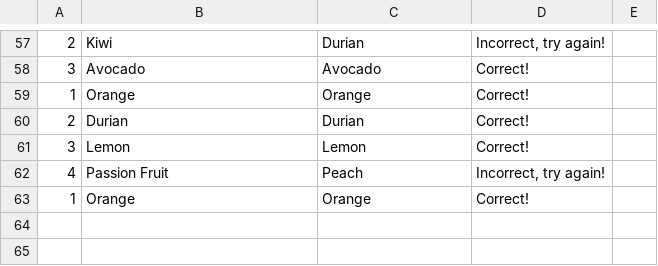
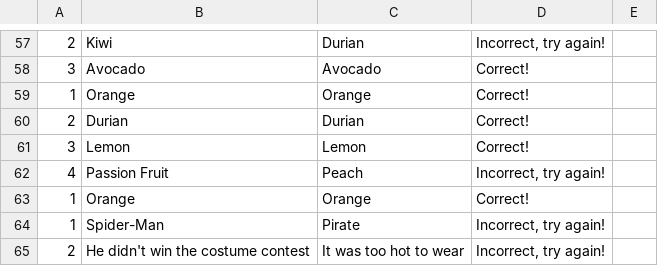
Before and after one commit to MustardWombat/AcePace, a CSV file: user_scores.csv, drawn as a sheet; only a part is shown, gaps mark what is left out; the diff names each change by its address in the sheet, - before the commit and + after, or states it on an @@ line.

```diff
--- a/user_scores.csv
+++ b/user_scores.csv
+row 64: 1 | Spider-Man | Pirate | Incorrect, try again!
+row 65: 2 | He didn't win the costume contest | It was too hot to wear | Incorrect, try again!
```
Also changed, not shown: 4 other files.
